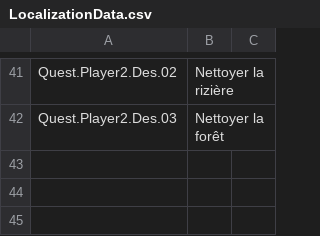
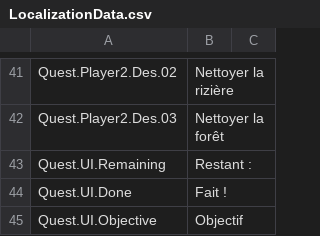
Before and after one commit to ACROSS-Lab/Rac-VR, a CSV file: Assets/Resources/Localization/LocalizationData.csv, drawn as a sheet; only a part is shown, gaps mark what is left out.

Commit message:
Adding localization on new UI elements / Adding a test sign/ Update waste meshes

```diff
--- a/Assets/Resources/Localization/LocalizationData.csv
+++ b/Assets/Resources/Localization/LocalizationData.csv
@@ -42 +42,4 @@ Quest.Player2.Des.02,Nettoyer la rizière,
 Quest.Player2.Des.03,Nettoyer la forêt,
+Quest.UI.Remaining,Restant :,
+Quest.UI.Done,Fait !,
+Quest.UI.Objective,Objectif,
```
Also changed, not shown: 19 other files.
